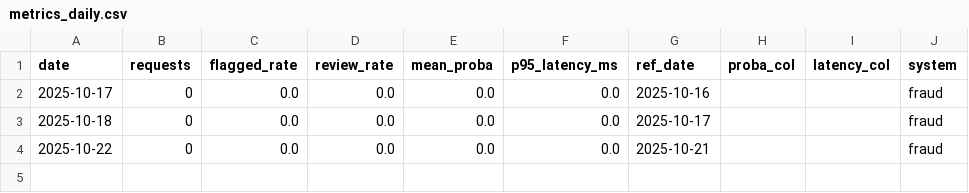
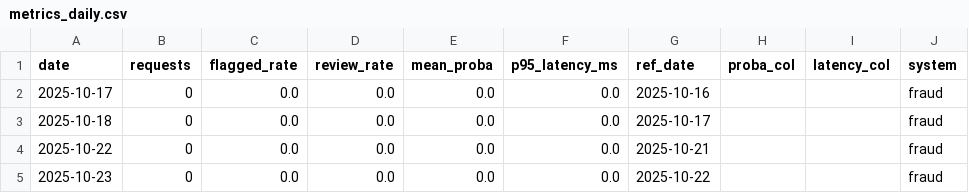
Before and after one commit to Rachitshah55/risk_analysis_flagship, a CSV file: docs_global/bi/fraud/metrics_daily.csv, drawn as a sheet.

```diff
--- a/docs_global/bi/fraud/metrics_daily.csv
+++ b/docs_global/bi/fraud/metrics_daily.csv
@@ -4 +4,2 @@ date,requests,flagged_rate,review_rate,mean_proba,p95_latency_ms,ref_date,proba_
 2025-10-22,0,0.0,0.0,0.0,0.0,2025-10-21,,,fraud
+2025-10-23,0,0.0,0.0,0.0,0.0,2025-10-22,,,fraud
```
Also changed, not shown: docs_global/bi/credit/kpis_daily.csv, docs_global/bi/fraud/kpis_daily.csv, 12 other files.
